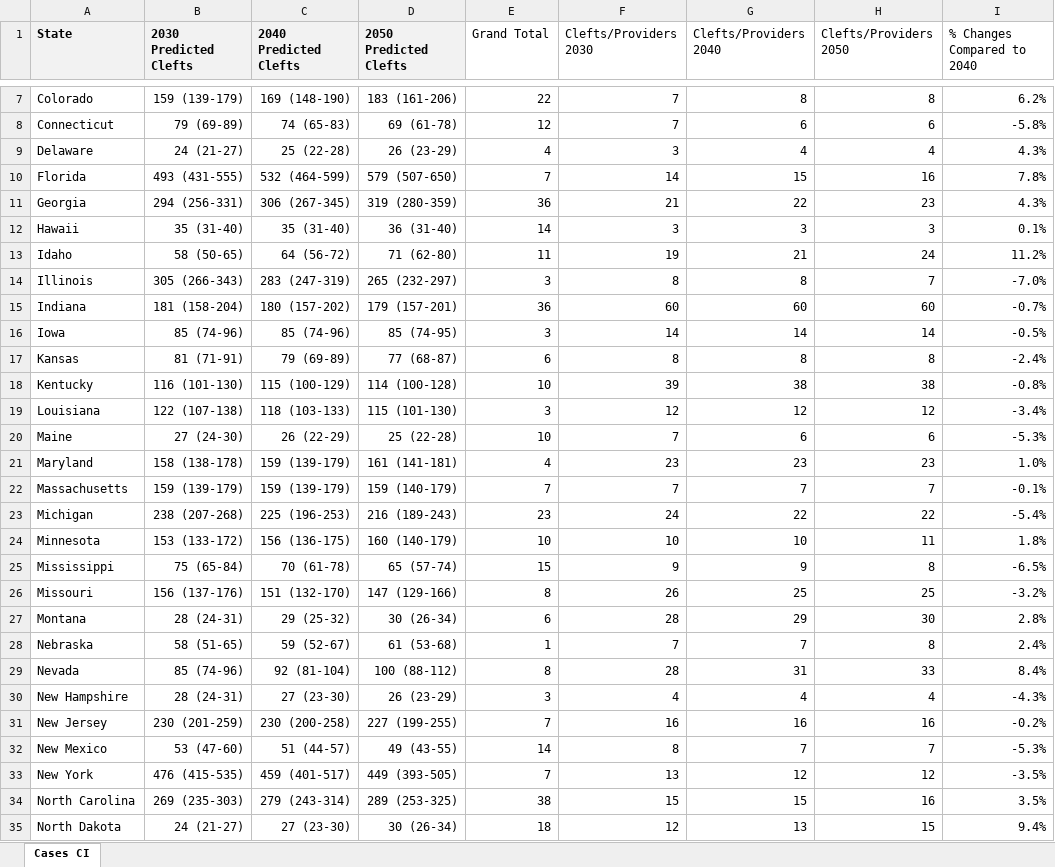
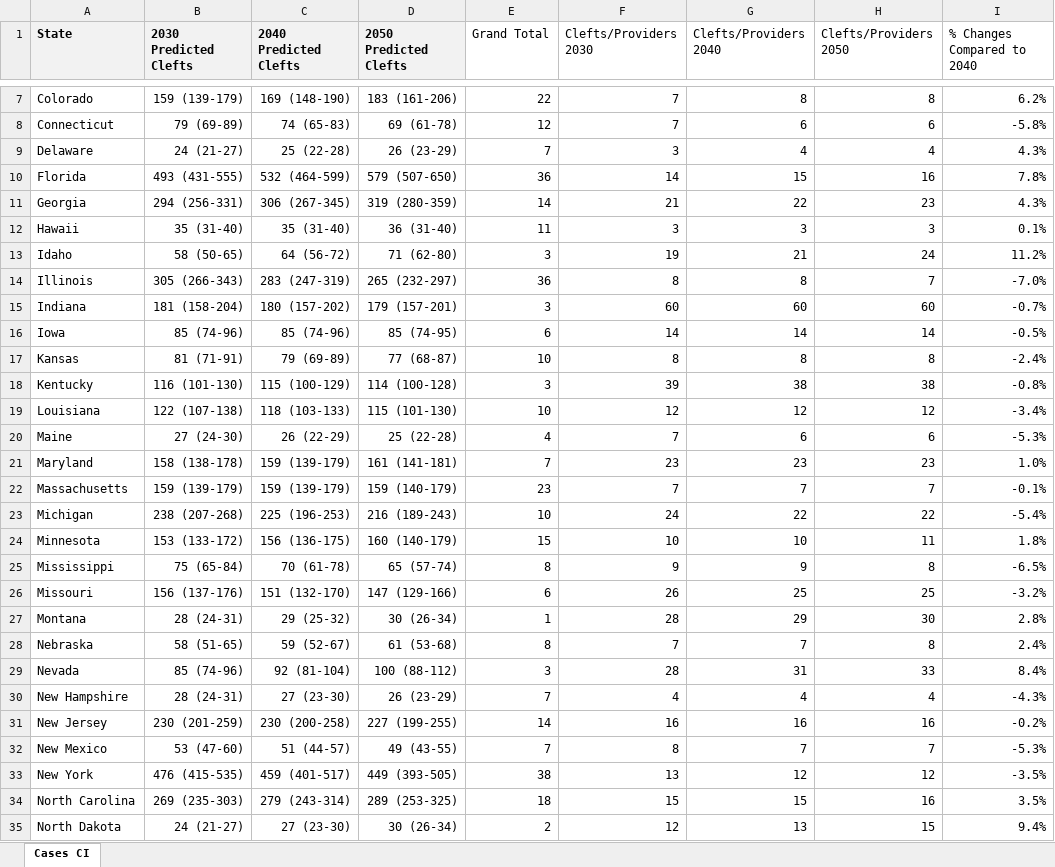
Before and after one commit to jatayde/clp-us-projections, an Excel workbook: National Cleft Maps_Nov2.xlsx, sheet Cases CI, drawn as a sheet; only a part is shown, gaps mark what is left out; values as stored, in another font and other column widths than the file's, no borders; the diff covers the shown part only; the diff names each change by its address in the sheet, - before the commit and + after, or states it on an @@ line.

```diff
--- a/National Cleft Maps_Nov2.xlsx (sheet Cases CI)
+++ b/National Cleft Maps_Nov2.xlsx (sheet Cases CI)
-E9 (Grand Total): 4
+E9 (Grand Total): 7
-E10 (Grand Total): 7
+E10 (Grand Total): 36
-E11 (Grand Total): 36
+E11 (Grand Total): 14
-E12 (Grand Total): 14
+E12 (Grand Total): 11
-E13 (Grand Total): 11
+E13 (Grand Total): 3
-E14 (Grand Total): 3
+E14 (Grand Total): 36
-E15 (Grand Total): 36
+E15 (Grand Total): 3
-E16 (Grand Total): 3
+E16 (Grand Total): 6
-E17 (Grand Total): 6
+E17 (Grand Total): 10
-E18 (Grand Total): 10
+E18 (Grand Total): 3
-E19 (Grand Total): 3
+E19 (Grand Total): 10
-E20 (Grand Total): 10
+E20 (Grand Total): 4
-E21 (Grand Total): 4
+E21 (Grand Total): 7
-E22 (Grand Total): 7
+E22 (Grand Total): 23
-E23 (Grand Total): 23
+E23 (Grand Total): 10
-E24 (Grand Total): 10
+E24 (Grand Total): 15
-E25 (Grand Total): 15
+E25 (Grand Total): 8
-E26 (Grand Total): 8
+E26 (Grand Total): 6
-E27 (Grand Total): 6
+E27 (Grand Total): 1
-E28 (Grand Total): 1
+E28 (Grand Total): 8
-E29 (Grand Total): 8
+E29 (Grand Total): 3
-E30 (Grand Total): 3
+E30 (Grand Total): 7
-E31 (Grand Total): 7
+E31 (Grand Total): 14
-E32 (Grand Total): 14
+E32 (Grand Total): 7
-E33 (Grand Total): 7
+E33 (Grand Total): 38
-E34 (Grand Total): 38
+E34 (Grand Total): 18
-E35 (Grand Total): 18
+E35 (Grand Total): 2
```
Also changed, not shown: 16 edited cells elsewhere in this sheet, 7 other files.
